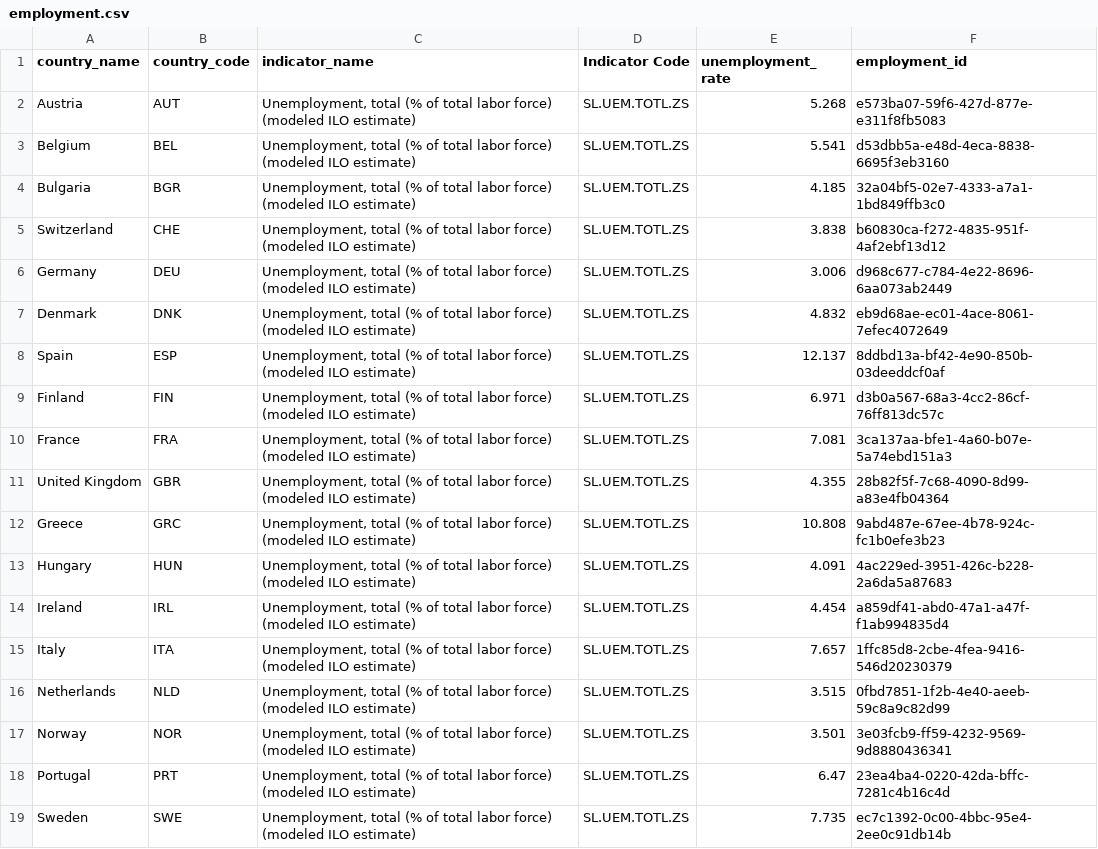
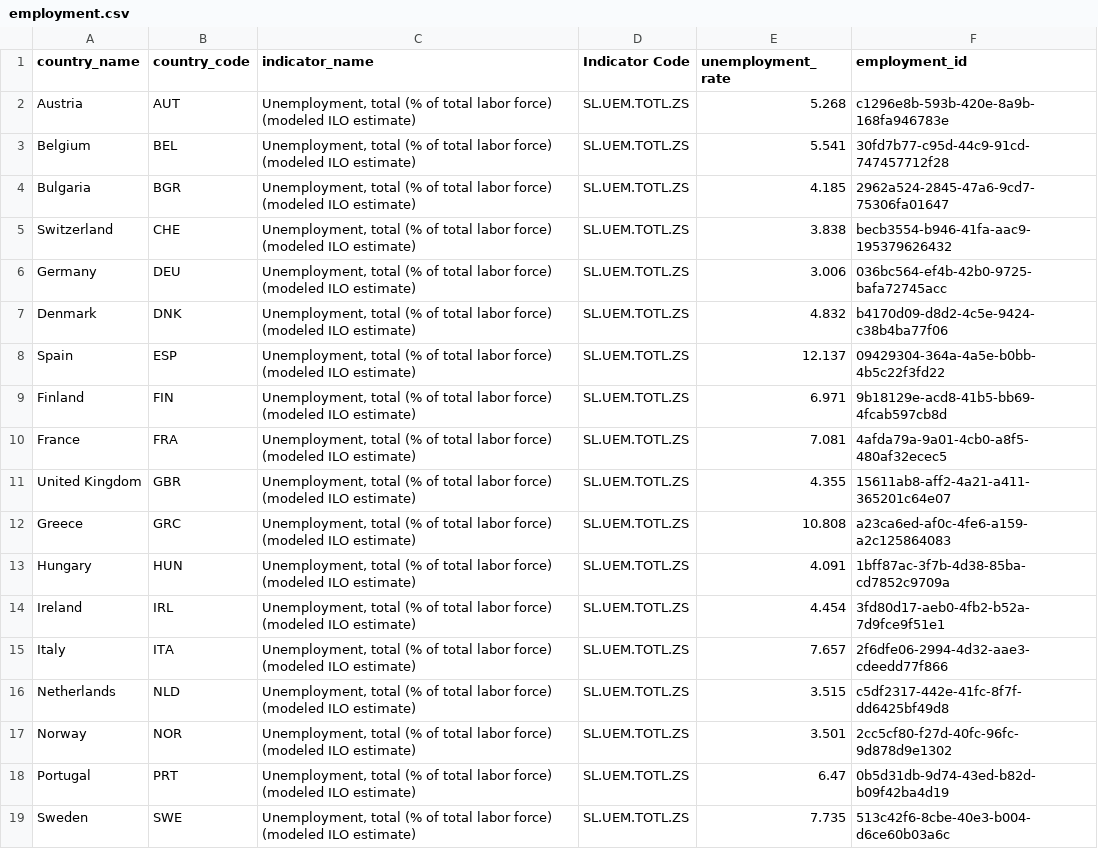
Before and after one commit to gitkeniwo/knowledge-engineering-course-project, a CSV file: Data/neo4j/employment.csv, drawn as a sheet.

```diff
--- a/Data/neo4j/employment.csv
+++ b/Data/neo4j/employment.csv
@@ -1,19 +1,19 @@
 country_name,country_code,indicator_name,Indicator Code,unemployment_rate,employment_id
-Austria,AUT,"Unemployment, total (% of total labor force) (modeled ILO estimate)",SL.UEM.TOTL.ZS,5.268,e573ba07-59f6-427d-877e-e311f8fb5083
-Belgium,BEL,"Unemployment, total (% of total labor force) (modeled ILO estimate)",SL.UEM.TOTL.ZS,5.541,d53dbb5a-e48d-4eca-8838-6695f3eb3160
-Bulgaria,BGR,"Unemployment, total (% of total labor force) (modeled ILO estimate)",SL.UEM.TOTL.ZS,4.185,32a04bf5-02e7-4333-a7a1-1bd849ffb3c0
-Switzerland,CHE,"Unemployment, total (% of total labor force) (modeled ILO estimate)",SL.UEM.TOTL.ZS,3.838,b60830ca-f272-4835-951f-4af2ebf13d12
-Germany,DEU,"Unemployment, total (% of total labor force) (modeled ILO estimate)",SL.UEM.TOTL.ZS,3.006,d968c677-c784-4e22-8696-6aa073ab2449
-Denmark,DNK,"Unemployment, total (% of total labor force) (modeled ILO estimate)",SL.UEM.TOTL.ZS,4.832,eb9d68ae-ec01-4ace-8061-7efec4072649
-Spain,ESP,"Unemployment, total (% of total labor force) (modeled ILO estimate)",SL.UEM.TOTL.ZS,12.137,8ddbd13a-bf42-4e90-850b-03deeddcf0af
-Finland,FIN,"Unemployment, total (% of total labor force) (modeled ILO estimate)",SL.UEM.TOTL.ZS,6.971,d3b0a567-68a3-4cc2-86cf-76ff813dc57c
-France,FRA,"Unemployment, total (% of total labor force) (modeled ILO estimate)",SL.UEM.TOTL.ZS,7.081,3ca137aa-bfe1-4a60-b07e-5a74ebd151a3
-United Kingdom,GBR,"Unemployment, total (% of total labor force) (modeled ILO estimate)",SL.UEM.TOTL.ZS,4.355,28b82f5f-7c68-4090-8d99-a83e4fb04364
-Greece,GRC,"Unemployment, total (% of total labor force) (modeled ILO estimate)",SL.UEM.TOTL.ZS,10.808,9abd487e-67ee-4b78-924c-fc1b0efe3b23
-Hungary,HUN,"Unemployment, total (% of total labor force) (modeled ILO estimate)",SL.UEM.TOTL.ZS,4.091,4ac229ed-3951-426c-b228-2a6da5a87683
-Ireland,IRL,"Unemployment, total (% of total labor force) (modeled ILO estimate)",SL.UEM.TOTL.ZS,4.454,a859df41-abd0-47a1-a47f-f1ab994835d4
-Italy,ITA,"Unemployment, total (% of total labor force) (modeled ILO estimate)",SL.UEM.TOTL.ZS,7.657,1ffc85d8-2cbe-4fea-9416-546d20230379
-Netherlands,NLD,"Unemployment, total (% of total labor force) (modeled ILO estimate)",SL.UEM.TOTL.ZS,3.515,0fbd7851-1f2b-4e40-aeeb-59c8a9c82d99
-Norway,NOR,"Unemployment, total (% of total labor force) (modeled ILO estimate)",SL.UEM.TOTL.ZS,3.501,3e03fcb9-ff59-4232-9569-9d8880436341
-Portugal,PRT,"Unemployment, total (% of total labor force) (modeled ILO estimate)",SL.UEM.TOTL.ZS,6.47,23ea4ba4-0220-42da-bffc-7281c4b16c4d
-Sweden,SWE,"Unemployment, total (% of total labor force) (modeled ILO estimate)",SL.UEM.TOTL.ZS,7.735,ec7c1392-0c00-4bbc-95e4-2ee0c91db14b
+Austria,AUT,"Unemployment, total (% of total labor force) (modeled ILO estimate)",SL.UEM.TOTL.ZS,5.268,c1296e8b-593b-420e-8a9b-168fa946783e
+Belgium,BEL,"Unemployment, total (% of total labor force) (modeled ILO estimate)",SL.UEM.TOTL.ZS,5.541,30fd7b77-c95d-44c9-91cd-747457712f28
+Bulgaria,BGR,"Unemployment, total (% of total labor force) (modeled ILO estimate)",SL.UEM.TOTL.ZS,4.185,2962a524-2845-47a6-9cd7-75306fa01647
+Switzerland,CHE,"Unemployment, total (% of total labor force) (modeled ILO estimate)",SL.UEM.TOTL.ZS,3.838,becb3554-b946-41fa-aac9-195379626432
+Germany,DEU,"Unemployment, total (% of total labor force) (modeled ILO estimate)",SL.UEM.TOTL.ZS,3.006,036bc564-ef4b-42b0-9725-bafa72745acc
+Denmark,DNK,"Unemployment, total (% of total labor force) (modeled ILO estimate)",SL.UEM.TOTL.ZS,4.832,b4170d09-d8d2-4c5e-9424-c38b4ba77f06
+Spain,ESP,"Unemployment, total (% of total labor force) (modeled ILO estimate)",SL.UEM.TOTL.ZS,12.137,09429304-364a-4a5e-b0bb-4b5c22f3fd22
+Finland,FIN,"Unemployment, total (% of total labor force) (modeled ILO estimate)",SL.UEM.TOTL.ZS,6.971,9b18129e-acd8-41b5-bb69-4fcab597cb8d
+France,FRA,"Unemployment, total (% of total labor force) (modeled ILO estimate)",SL.UEM.TOTL.ZS,7.081,4afda79a-9a01-4cb0-a8f5-480af32ecec5
+United Kingdom,GBR,"Unemployment, total (% of total labor force) (modeled ILO estimate)",SL.UEM.TOTL.ZS,4.355,15611ab8-aff2-4a21-a411-365201c64e07
+Greece,GRC,"Unemployment, total (% of total labor force) (modeled ILO estimate)",SL.UEM.TOTL.ZS,10.808,a23ca6ed-af0c-4fe6-a159-a2c125864083
+Hungary,HUN,"Unemployment, total (% of total labor force) (modeled ILO estimate)",SL.UEM.TOTL.ZS,4.091,1bff87ac-3f7b-4d38-85ba-cd7852c9709a
+Ireland,IRL,"Unemployment, total (% of total labor force) (modeled ILO estimate)",SL.UEM.TOTL.ZS,4.454,3fd80d17-aeb0-4fb2-b52a-7d9fce9f51e1
+Italy,ITA,"Unemployment, total (% of total labor force) (modeled ILO estimate)",SL.UEM.TOTL.ZS,7.657,2f6dfe06-2994-4d32-aae3-cdeedd77f866
+Netherlands,NLD,"Unemployment, total (% of total labor force) (modeled ILO estimate)",SL.UEM.TOTL.ZS,3.515,c5df2317-442e-41fc-8f7f-dd6425bf49d8
+Norway,NOR,"Unemployment, total (% of total labor force) (modeled ILO estimate)",SL.UEM.TOTL.ZS,3.501,2cc5cf80-f27d-40fc-96fc-9d878d9e1302
+Portugal,PRT,"Unemployment, total (% of total labor force) (modeled ILO estimate)",SL.UEM.TOTL.ZS,6.47,0b5d31db-9d74-43ed-b82d-b09f42ba4d19
+Sweden,SWE,"Unemployment, total (% of total labor force) (modeled ILO estimate)",SL.UEM.TOTL.ZS,7.735,513c42f6-8cbe-40e3-b004-d6ce60b03a6c
```
Also changed, not shown: Data/neo4j/educational_index.csv, Data/neo4j/socioecono.csv, 2 other files.
